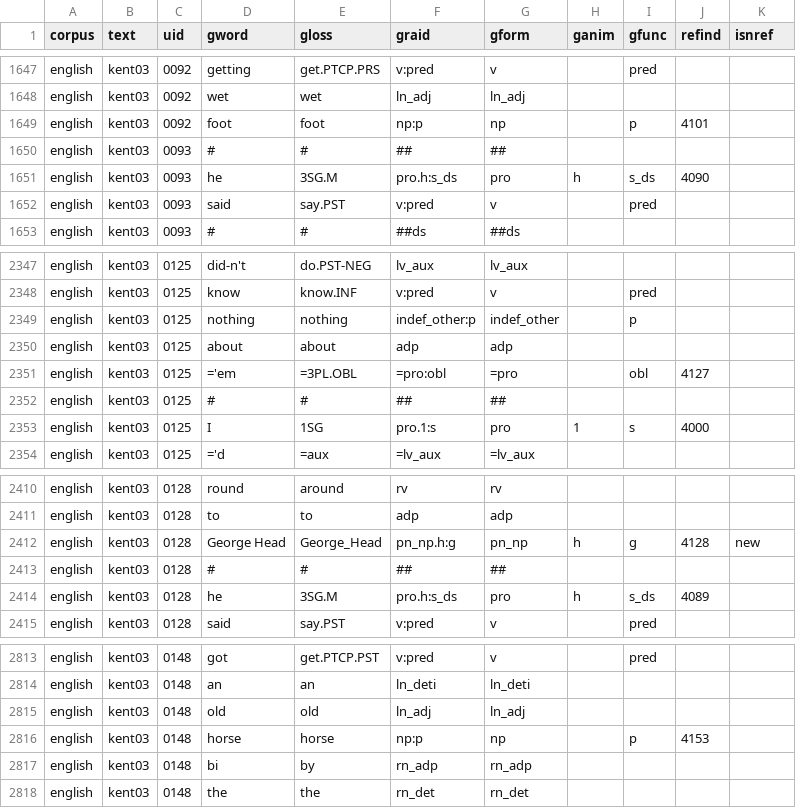
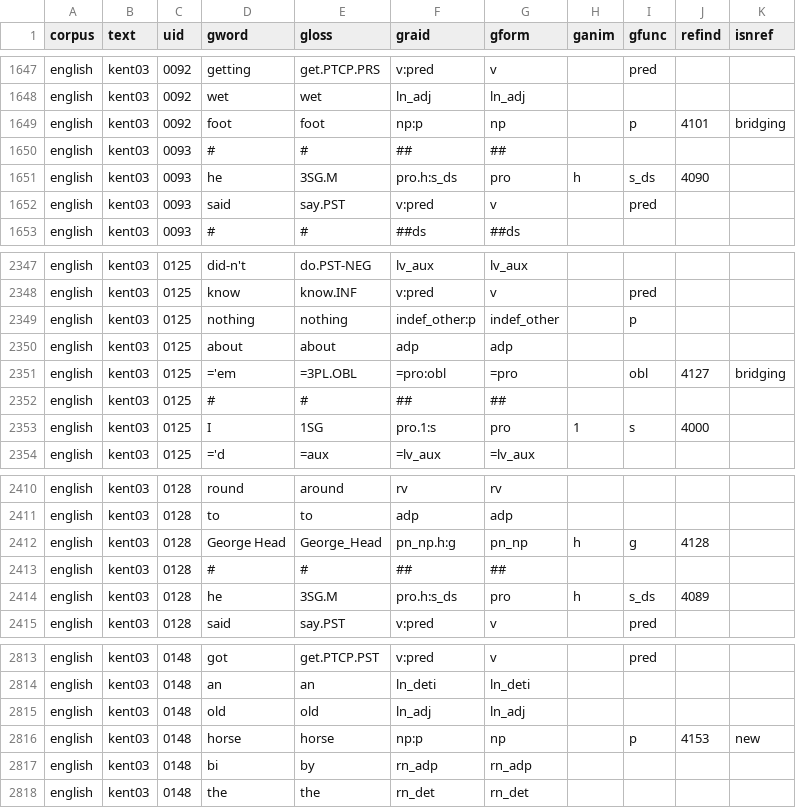
Before and after one commit to Multi-CAST/mcenglish, a TSV file: cldf/media/mc_english_kent03_a.tsv, drawn as a sheet; only a part is shown, gaps mark what is left out.

```diff
--- a/cldf/media/mc_english_kent03_a.tsv
+++ b/cldf/media/mc_english_kent03_a.tsv
@@ -1648,3 +1648,3 @@ english	kent03	0092	getting	get.PTCP.PRS	v:pred	v		pred
 english	kent03	0092	wet	wet	ln_adj	ln_adj				
-english	kent03	0092	foot	foot	np:p	np		p	4101	
+english	kent03	0092	foot	foot	np:p	np		p	4101	bridging
 english	kent03	0093	#	#	##	##				
@@ -2350,3 +2350,3 @@ english	kent03	0125	nothing	nothing	indef_other:p	indef_other		p
 english	kent03	0125	about	about	adp	adp				
-english	kent03	0125	='em	=3PL.OBL	=pro:obl	=pro		obl	4127	
+english	kent03	0125	='em	=3PL.OBL	=pro:obl	=pro		obl	4127	bridging
 english	kent03	0125	#	#	##	##				
@@ -2411,3 +2411,3 @@ english	kent03	0128	round	around	rv	rv
 english	kent03	0128	to	to	adp	adp				
-english	kent03	0128	George Head	George_Head	pn_np.h:g	pn_np	h	g	4128	new
+english	kent03	0128	George Head	George_Head	pn_np.h:g	pn_np	h	g	4128	
 english	kent03	0128	#	#	##	##				
@@ -2815,3 +2815,3 @@ english	kent03	0148	an	an	ln_deti	ln_deti
 english	kent03	0148	old	old	ln_adj	ln_adj				
-english	kent03	0148	horse	horse	np:p	np		p	4153	
+english	kent03	0148	horse	horse	np:p	np		p	4153	new
 english	kent03	0148	bi	by	rn_adp	rn_adp				
```
Also changed, not shown: cldf/media/mc_english_devon01.tsv, cldf/media/mc_english_kent01.tsv, 25 other files.
